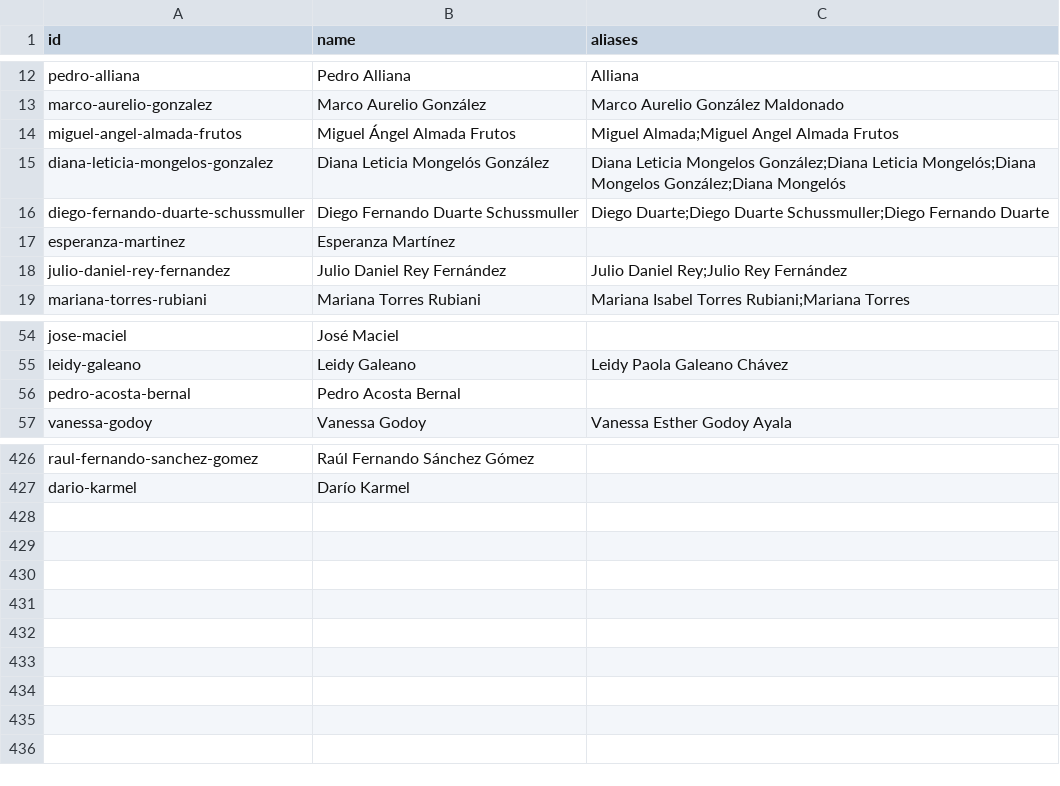
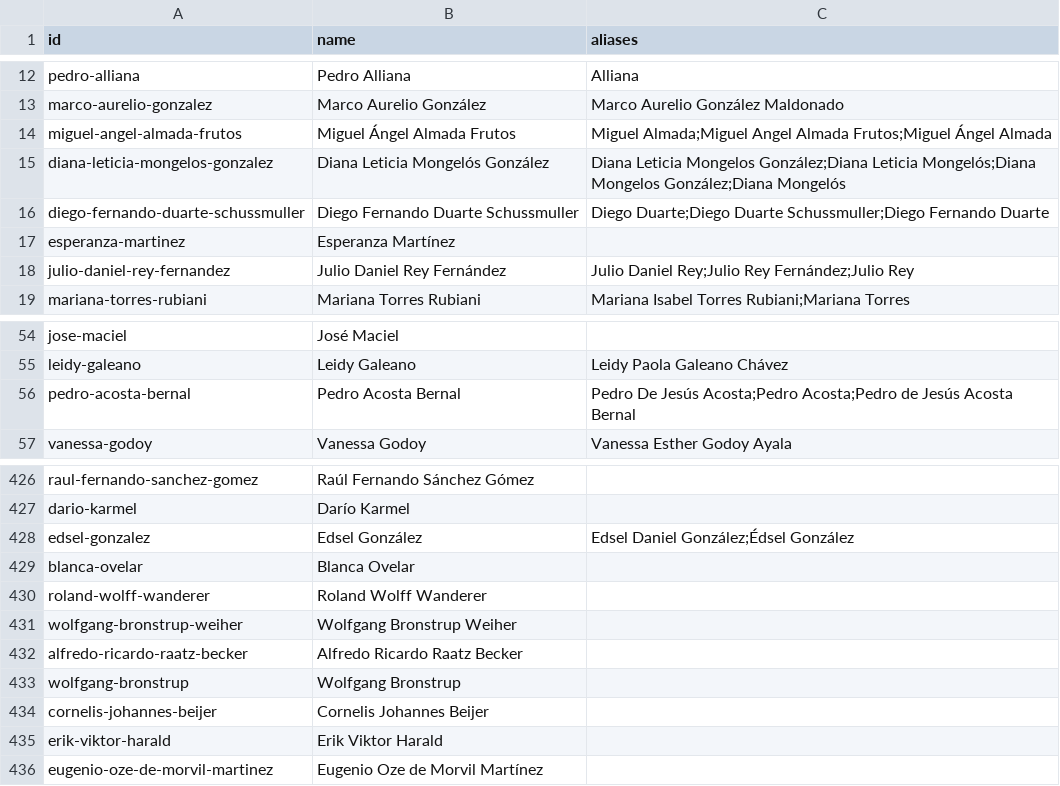
Before and after one commit to neocuella/caso-ueno, a CSV file: data/people.csv, drawn as a sheet; only a part is shown, gaps mark what is left out.

```diff
--- a/data/people.csv
+++ b/data/people.csv
@@ -13,3 +13,3 @@ pedro-alliana,Pedro Alliana,Alliana
 marco-aurelio-gonzalez,Marco Aurelio González,Marco Aurelio González Maldonado
-miguel-angel-almada-frutos,Miguel Ángel Almada Frutos,Miguel Almada;Miguel Angel Almada Frutos
+miguel-angel-almada-frutos,Miguel Ángel Almada Frutos,Miguel Almada;Miguel Angel Almada Frutos;Miguel Ángel Almada
 diana-leticia-mongelos-gonzalez,Diana Leticia Mongelós González,Diana Leticia Mongelos González;Diana Leticia Mongelós;Diana Mongelos González;Diana Mongelós
@@ -17,3 +17,3 @@ diego-fernando-duarte-schussmuller,Diego Fernando Duarte Schussmuller,Diego Duar
 esperanza-martinez,Esperanza Martínez,
-julio-daniel-rey-fernandez,Julio Daniel Rey Fernández,Julio Daniel Rey;Julio Rey Fernández
+julio-daniel-rey-fernandez,Julio Daniel Rey Fernández,Julio Daniel Rey;Julio Rey Fernández;Julio Rey
 mariana-torres-rubiani,Mariana Torres Rubiani,Mariana Isabel Torres Rubiani;Mariana Torres
@@ -55,3 +55,3 @@ jose-maciel,José Maciel,
 leidy-galeano,Leidy Galeano,Leidy Paola Galeano Chávez
-pedro-acosta-bernal,Pedro Acosta Bernal,
+pedro-acosta-bernal,Pedro Acosta Bernal,Pedro De Jesús Acosta;Pedro Acosta;Pedro de Jesús Acosta Bernal
 vanessa-godoy,Vanessa Godoy,Vanessa Esther Godoy Ayala
@@ -427 +427,10 @@ raul-fernando-sanchez-gomez,Raúl Fernando Sánchez Gómez,
 dario-karmel,Darío Karmel,
+edsel-gonzalez,Edsel González,Edsel Daniel González;Édsel González
+blanca-ovelar,Blanca Ovelar,
+roland-wolff-wanderer,Roland Wolff Wanderer,
+wolfgang-bronstrup-weiher,Wolfgang Bronstrup Weiher,
+alfredo-ricardo-raatz-becker,Alfredo Ricardo Raatz Becker,
+wolfgang-bronstrup,Wolfgang Bronstrup,
+cornelis-johannes-beijer,Cornelis Johannes Beijer,
+erik-viktor-harald,Erik Viktor Harald,
+eugenio-oze-de-morvil-martinez,Eugenio Oze de Morvil Martínez,
```
Also changed, not shown: data/events.csv, data/sources.csv, 1 other file.
